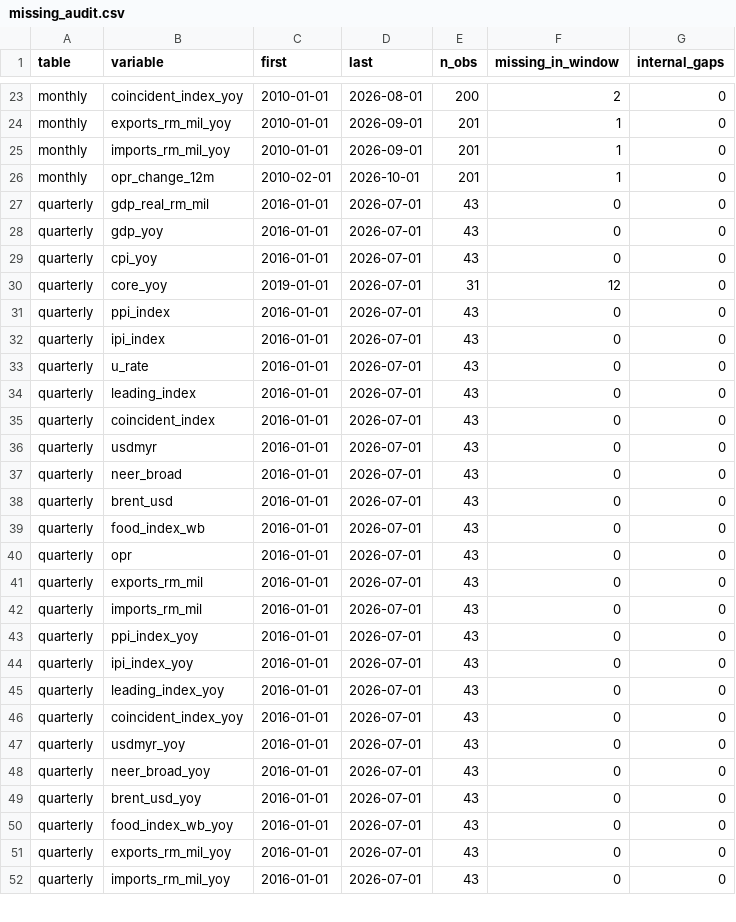
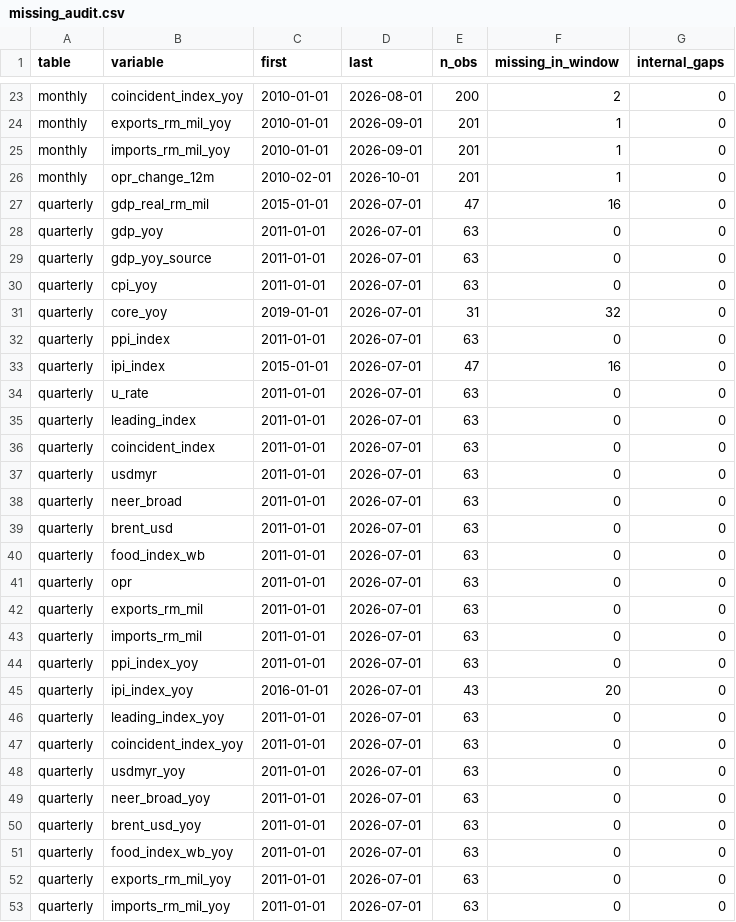
Before and after one commit to farah-aleya/m-econ, a CSV file: processed/missing_audit.csv, drawn as a sheet; only a part is shown, gaps mark what is left out; the diff covers the shown part only.

```diff
--- a/processed/missing_audit.csv
+++ b/processed/missing_audit.csv
@@ -26,27 +26,28 @@ monthly,imports_rm_mil_yoy,2010-01-01,2026-09-01,201,1,0
 monthly,opr_change_12m,2010-02-01,2026-10-01,201,1,0
-quarterly,gdp_real_rm_mil,2016-01-01,2026-07-01,43,0,0
-quarterly,gdp_yoy,2016-01-01,2026-07-01,43,0,0
-quarterly,cpi_yoy,2016-01-01,2026-07-01,43,0,0
-quarterly,core_yoy,2019-01-01,2026-07-01,31,12,0
-quarterly,ppi_index,2016-01-01,2026-07-01,43,0,0
-quarterly,ipi_index,2016-01-01,2026-07-01,43,0,0
-quarterly,u_rate,2016-01-01,2026-07-01,43,0,0
-quarterly,leading_index,2016-01-01,2026-07-01,43,0,0
-quarterly,coincident_index,2016-01-01,2026-07-01,43,0,0
-quarterly,usdmyr,2016-01-01,2026-07-01,43,0,0
-quarterly,neer_broad,2016-01-01,2026-07-01,43,0,0
-quarterly,brent_usd,2016-01-01,2026-07-01,43,0,0
-quarterly,food_index_wb,2016-01-01,2026-07-01,43,0,0
-quarterly,opr,2016-01-01,2026-07-01,43,0,0
-quarterly,exports_rm_mil,2016-01-01,2026-07-01,43,0,0
-quarterly,imports_rm_mil,2016-01-01,2026-07-01,43,0,0
-quarterly,ppi_index_yoy,2016-01-01,2026-07-01,43,0,0
-quarterly,ipi_index_yoy,2016-01-01,2026-07-01,43,0,0
-quarterly,leading_index_yoy,2016-01-01,2026-07-01,43,0,0
-quarterly,coincident_index_yoy,2016-01-01,2026-07-01,43,0,0
-quarterly,usdmyr_yoy,2016-01-01,2026-07-01,43,0,0
-quarterly,neer_broad_yoy,2016-01-01,2026-07-01,43,0,0
-quarterly,brent_usd_yoy,2016-01-01,2026-07-01,43,0,0
-quarterly,food_index_wb_yoy,2016-01-01,2026-07-01,43,0,0
-quarterly,exports_rm_mil_yoy,2016-01-01,2026-07-01,43,0,0
-quarterly,imports_rm_mil_yoy,2016-01-01,2026-07-01,43,0,0
+quarterly,gdp_real_rm_mil,2015-01-01,2026-07-01,47,16,0
+quarterly,gdp_yoy,2011-01-01,2026-07-01,63,0,0
+quarterly,gdp_yoy_source,2011-01-01,2026-07-01,63,0,0
+quarterly,cpi_yoy,2011-01-01,2026-07-01,63,0,0
+quarterly,core_yoy,2019-01-01,2026-07-01,31,32,0
+quarterly,ppi_index,2011-01-01,2026-07-01,63,0,0
+quarterly,ipi_index,2015-01-01,2026-07-01,47,16,0
+quarterly,u_rate,2011-01-01,2026-07-01,63,0,0
+quarterly,leading_index,2011-01-01,2026-07-01,63,0,0
+quarterly,coincident_index,2011-01-01,2026-07-01,63,0,0
+quarterly,usdmyr,2011-01-01,2026-07-01,63,0,0
+quarterly,neer_broad,2011-01-01,2026-07-01,63,0,0
+quarterly,brent_usd,2011-01-01,2026-07-01,63,0,0
+quarterly,food_index_wb,2011-01-01,2026-07-01,63,0,0
+quarterly,opr,2011-01-01,2026-07-01,63,0,0
+quarterly,exports_rm_mil,2011-01-01,2026-07-01,63,0,0
+quarterly,imports_rm_mil,2011-01-01,2026-07-01,63,0,0
+quarterly,ppi_index_yoy,2011-01-01,2026-07-01,63,0,0
+quarterly,ipi_index_yoy,2016-01-01,2026-07-01,43,20,0
+quarterly,leading_index_yoy,2011-01-01,2026-07-01,63,0,0
+quarterly,coincident_index_yoy,2011-01-01,2026-07-01,63,0,0
+quarterly,usdmyr_yoy,2011-01-01,2026-07-01,63,0,0
+quarterly,neer_broad_yoy,2011-01-01,2026-07-01,63,0,0
+quarterly,brent_usd_yoy,2011-01-01,2026-07-01,63,0,0
+quarterly,food_index_wb_yoy,2011-01-01,2026-07-01,63,0,0
+quarterly,exports_rm_mil_yoy,2011-01-01,2026-07-01,63,0,0
+quarterly,imports_rm_mil_yoy,2011-01-01,2026-07-01,63,0,0
```
Also changed, not shown: 2 edited cells elsewhere in this file, processed/corr_lagged_gdp.csv, processed/data_dictionary.csv, 13 other files.
